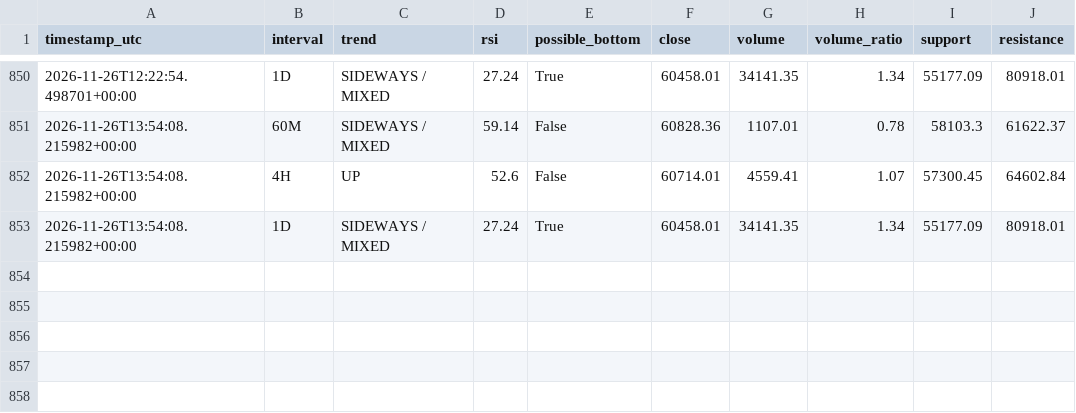
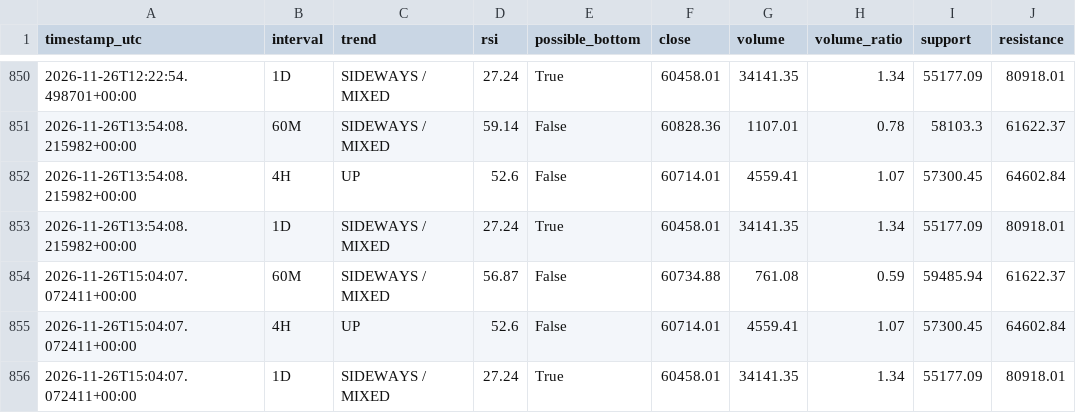
Before and after one commit to DeamonS58/btc-market-monitor-, a CSV file: btc-history.csv, drawn as a sheet; only a part is shown, gaps mark what is left out.

```diff
--- a/btc-history.csv
+++ b/btc-history.csv
@@ -853 +853,4 @@ timestamp_utc,interval,trend,rsi,possible_bottom,close,volume,volume_ratio,suppo
 2026-11-26T13:54:08.215982+00:00,1D,SIDEWAYS / MIXED,27.24,True,60458.01,34141.35,1.34,55177.09,80918.01
+2026-11-26T15:04:07.072411+00:00,60M,SIDEWAYS / MIXED,56.87,False,60734.88,761.08,0.59,59485.94,61622.37
+2026-11-26T15:04:07.072411+00:00,4H,UP,52.6,False,60714.01,4559.41,1.07,57300.45,64602.84
+2026-11-26T15:04:07.072411+00:00,1D,SIDEWAYS / MIXED,27.24,True,60458.01,34141.35,1.34,55177.09,80918.01
```
Also changed, not shown: 1 other file.
